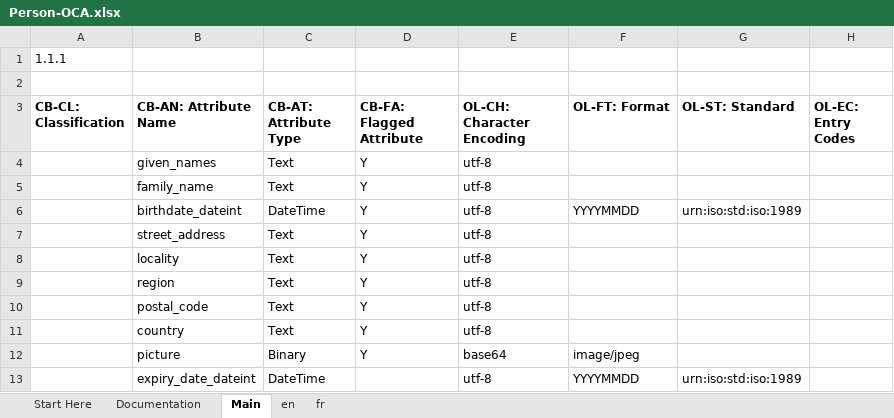
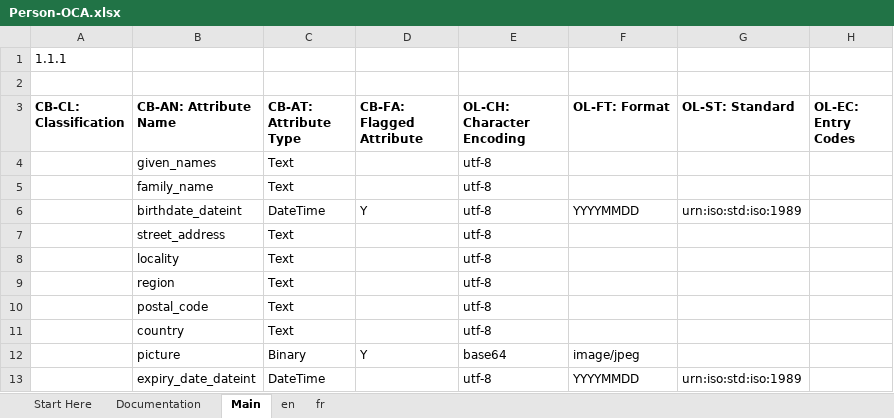
Before and after one commit to bcgov/aries-oca-bundles, an Excel workbook: OCABundles/schema/bcgov-digital-trust/person/Person-OCA.xlsx, sheet Main, drawn as a sheet; only a part is shown; values as stored, in another font and other column widths than the file's, no borders; conditional formats not drawn; the diff names each change by its address in the sheet, - before the commit and + after, or states it on an @@ line.

```diff
--- a/OCABundles/schema/bcgov-digital-trust/person/Person-OCA.xlsx (sheet Main)
+++ b/OCABundles/schema/bcgov-digital-trust/person/Person-OCA.xlsx (sheet Main)
-D4:D5 (CB-FA: Flagged Attribute): Y
+D4:D5 (CB-FA: Flagged Attribute): (empty)
-D7:D11 (CB-FA: Flagged Attribute): Y
+D7:D11 (CB-FA: Flagged Attribute): (empty)
```
Also changed, not shown: sheet en, sheet fr, 1 other file.
